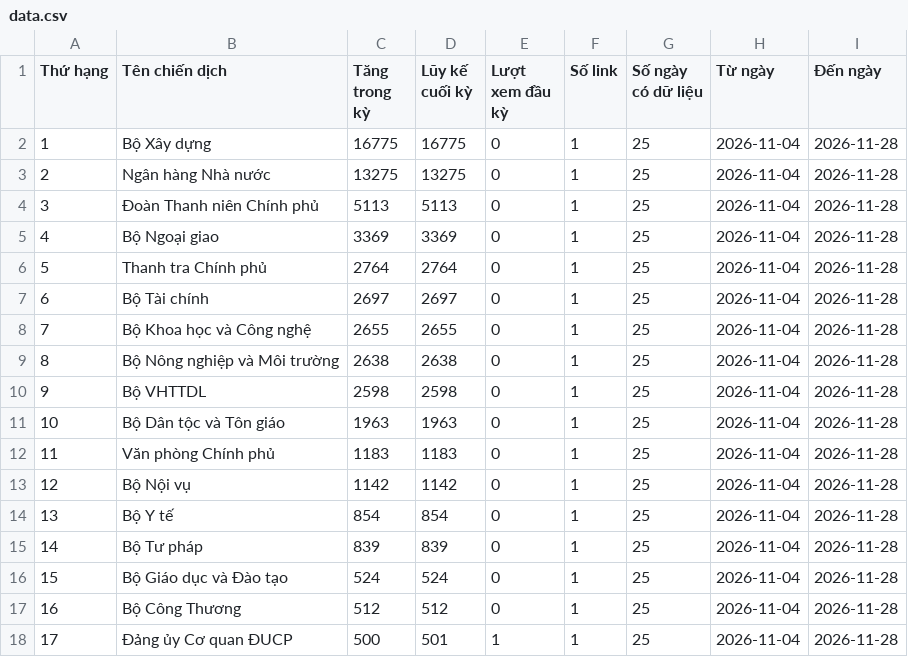
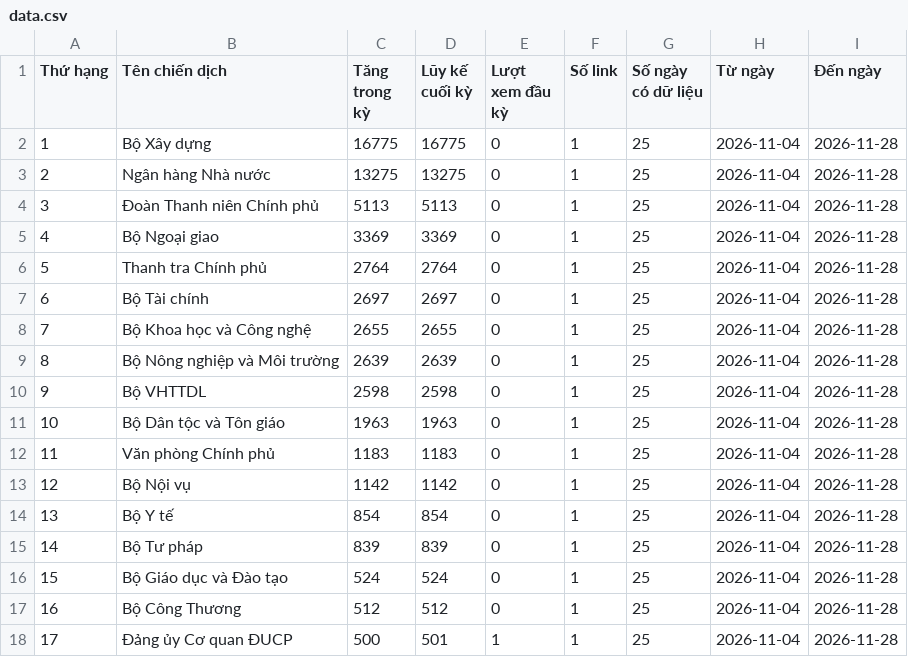
Before and after one commit to phuonglinh-ai/truyenthongchinhphu, a CSV file: data.csv, drawn as a sheet.

Commit message:
Update data 2026-11-28 02:15

```diff
--- a/data.csv
+++ b/data.csv
@@ -8,3 +8,3 @@
 7,Bộ Khoa học và Công nghệ,2655,2655,0,1,25,2026-11-04,2026-11-28
-8,Bộ Nông nghiệp và Môi trường,2638,2638,0,1,25,2026-11-04,2026-11-28
+8,Bộ Nông nghiệp và Môi trường,2639,2639,0,1,25,2026-11-04,2026-11-28
 9,Bộ VHTTDL,2598,2598,0,1,25,2026-11-04,2026-11-28
```
